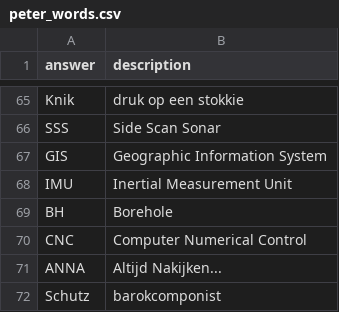
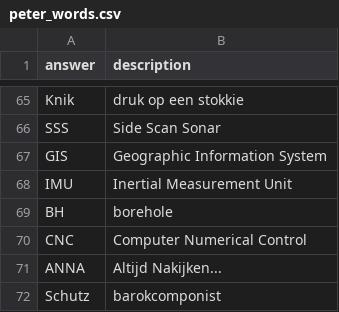
Before and after one commit to aidanwyber/zweedsepuzzel, a CSV file: generator/data/peter_words.csv, drawn as a sheet; only a part is shown, gaps mark what is left out.

```diff
--- a/generator/data/peter_words.csv
+++ b/generator/data/peter_words.csv
@@ -68,3 +68,3 @@ GIS,Geographic Information System
 IMU,Inertial Measurement Unit
-BH,Borehole
+BH,borehole
 CNC,Computer Numerical Control
```
Also changed, not shown: 18 other files.
